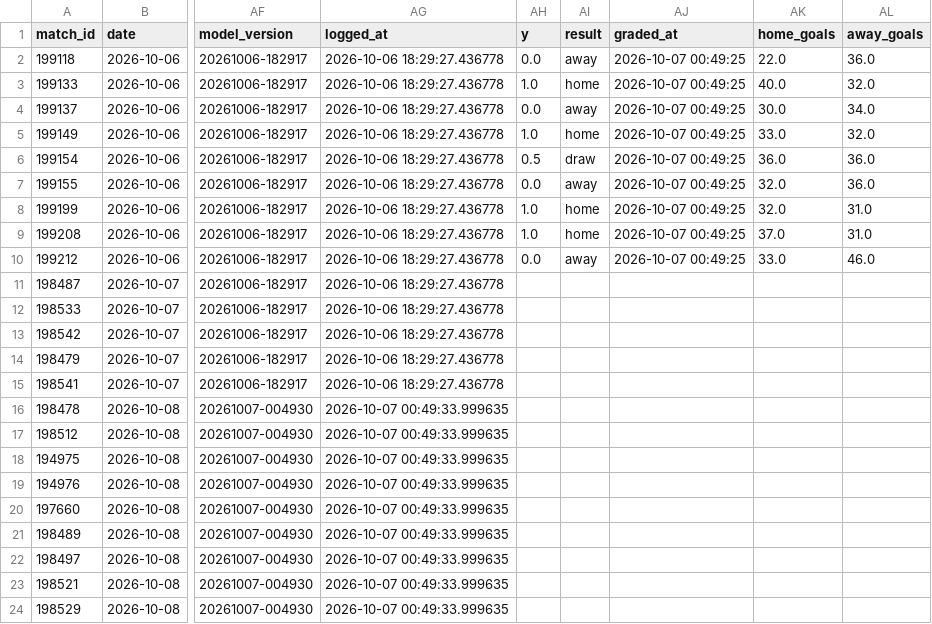
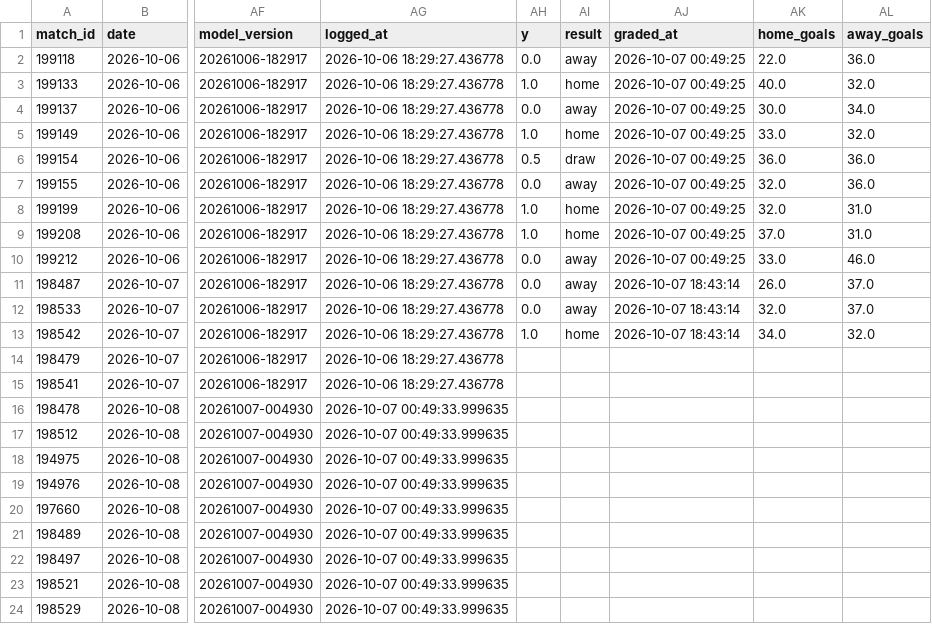
Before and after one commit to jaysantmyer-spec/vegcatbat, a CSV file: data/ledger.csv, drawn as a sheet; only a part is shown, gaps mark what is left out; the diff names each change by its address in the sheet, - before the commit and + after, or states it on an @@ line.

```diff
--- a/data/ledger.csv
+++ b/data/ledger.csv
-AH11:AH12 (y): (empty)
+AH11:AH12 (y): 0.0
-AI11:AI12 (result): (empty)
+AI11:AI12 (result): away
-AJ11:AJ13 (graded_at): (empty)
+AJ11:AJ13 (graded_at): 2026-10-07 18:43:14
-AK11 (home_goals): (empty)
+AK11 (home_goals): 26.0
-AL11:AL12 (away_goals): (empty)
+AL11:AL12 (away_goals): 37.0
-AK12 (home_goals): (empty)
+AK12 (home_goals): 32.0
-AH13 (y): (empty)
+AH13 (y): 1.0
-AI13 (result): (empty)
+AI13 (result): home
-AK13 (home_goals): (empty)
+AK13 (home_goals): 34.0
-AL13 (away_goals): (empty)
+AL13 (away_goals): 32.0
```
Also changed, not shown: data/matches.csv, data/predictions.csv, 5 other files.
